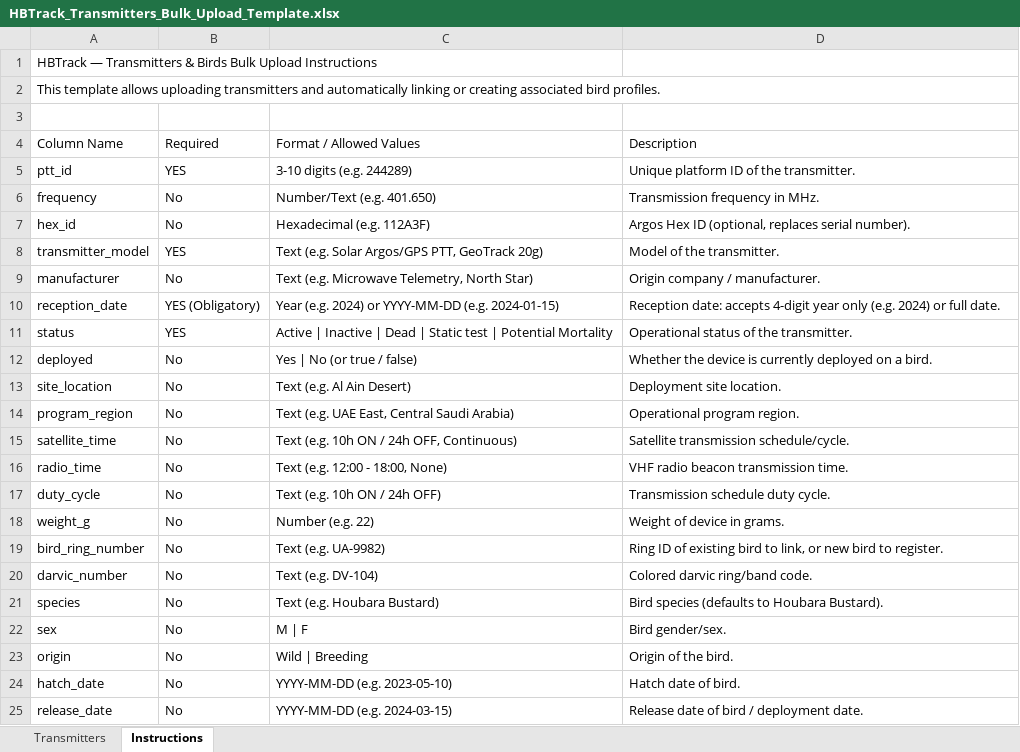
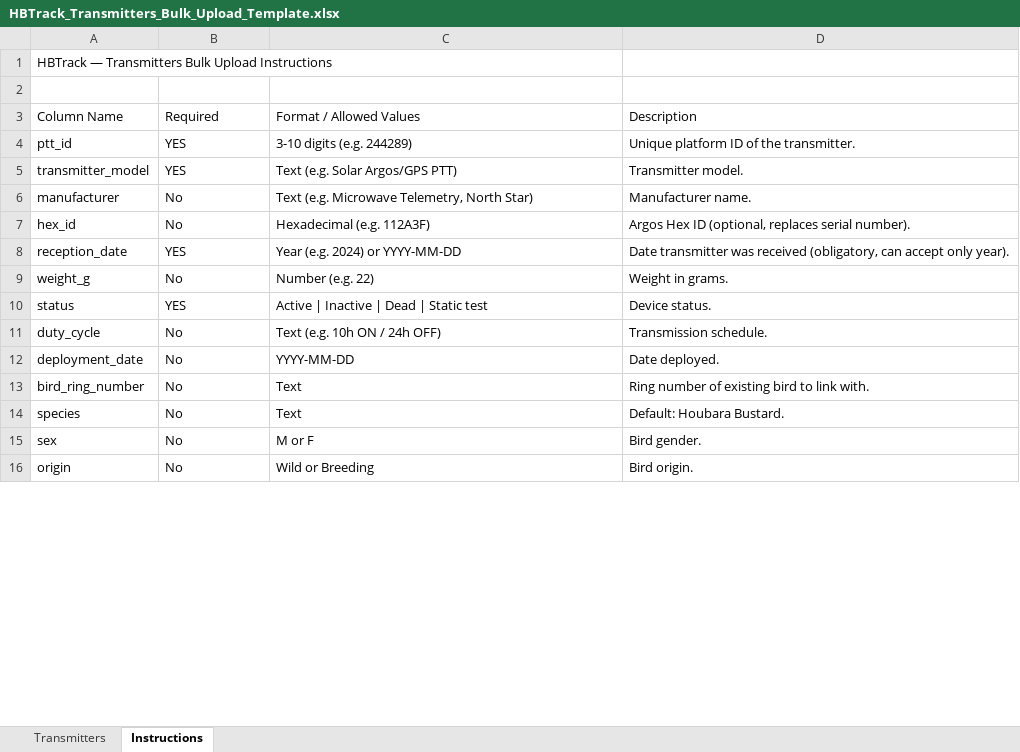
Before and after one commit to azichl/HBTrack_April02, an Excel workbook: public/templates/HBTrack_Transmitters_Bulk_Upload_Template.xlsx, sheet Instructions, drawn as a sheet; only a part is shown; values as stored, in another font and other column widths than the file's, no borders; removed rows and columns are numbered as before the commit, all else as after; the diff covers the shown part only; the diff names each change by its address in the sheet, - before the commit and + after, or states it on an @@ line.

Commit message:
feat(transmitters): align Excel model to 16 columns replacing serial_number with hex_id, add reception_date, and update format guide

```diff
--- a/public/templates/HBTrack_Transmitters_Bulk_Upload_Template.xlsx (sheet Instructions)
+++ b/public/templates/HBTrack_Transmitters_Bulk_Upload_Template.xlsx (sheet Instructions)
-A1: …— Transmitters & Birds Bulk Upload…
+A1: …— Transmitters Bulk Upload…
-row 2: This template allows uploading transmitters and automatically linking or creating associated bird profiles.
-row 6: frequency | No | Number/Text (e.g. 401.650) | Transmission frequency in MHz.
+row 5: transmitter_model | YES | Text (e.g. Solar Argos/GPS PTT) | Transmitter model.
+row 6: manufacturer | No | Text (e.g. Microwave Telemetry, North Star) | Manufacturer name.
-row 8: transmitter_model | YES | Text (e.g. Solar Argos/GPS PTT, GeoTrack 20g) | Model of the transmitter.
-row 9: manufacturer | No | Text (e.g. Microwave Telemetry, North Star) | Origin company / manufacturer.
-B8: YES (Obligatory)
+B8: YES
-C8: Year (e.g. 2024) or YYYY-MM-DD (e.g. 2024-01-15)
+C8: Year (e.g. 2024) or YYYY-MM-DD
-D8: Reception date: accepts 4-digit year only (e.g. 2024) or full date.
+D8: Date transmitter was received (obligatory, can accept only year).
+row 9: weight_g | No | Number (e.g. 22) | Weight in grams.
-C10: …Static test | Potential Mortality
+C10: …Static test
-D10: Operational status of the transmitter.
+D10: Device status.
-row 12: deployed | No | Yes | No (or true / false) | Whether the device is currently deployed on a bird.
-row 13: site_location | No | Text (e.g. Al Ain Desert) | Deployment site location.
-row 14: program_region | No | Text (e.g. UAE East, Central Saudi Arabia) | Operational program region.
-row 15: satellite_time | No | Text (e.g. 10h ON / 24h OFF, Continuous) | Satellite transmission schedule/cycle.
-row 16: radio_time | No | Text (e.g. 12:00 - 18:00, None) | VHF radio beacon transmission time.
-D11: Transmission schedule duty cycle.
+D11: Transmission schedule.
-row 18: weight_g | No | Number (e.g. 22) | Weight of device in grams.
+row 12: deployment_date | No | YYYY-MM-DD | Date deployed.
-C13: Text (e.g. UA-9982)
+C13: Text
-D13: Ring ID of existing bird to link, or new bird to register.
+D13: Ring number of existing bird to link with.
-row 20: darvic_number | No | Text (e.g. DV-104) | Colored darvic ring/band code.
-C14: Text (e.g. Houbara Bustard)
+C14: Text
-D14: Bird species (defaults to Houbara Bustard).
+D14: Default: Houbara Bustard.
-C15: M | F
+C15: M or F
-D15: Bird gender/sex.
+D15: Bird gender.
-C16: Wild | Breeding
+C16: Wild or Breeding
-D16: Origin of the bird.
+D16: Bird origin.
-row 24: hatch_date | No | YYYY-MM-DD (e.g. 2023-05-10) | Hatch date of bird.
-row 25: release_date | No | YYYY-MM-DD (e.g. 2024-03-15) | Release date of bird / deployment date.
```
Also changed, not shown: 3 edited cells elsewhere in this sheet, sheet Transmitters, 2 other files.
